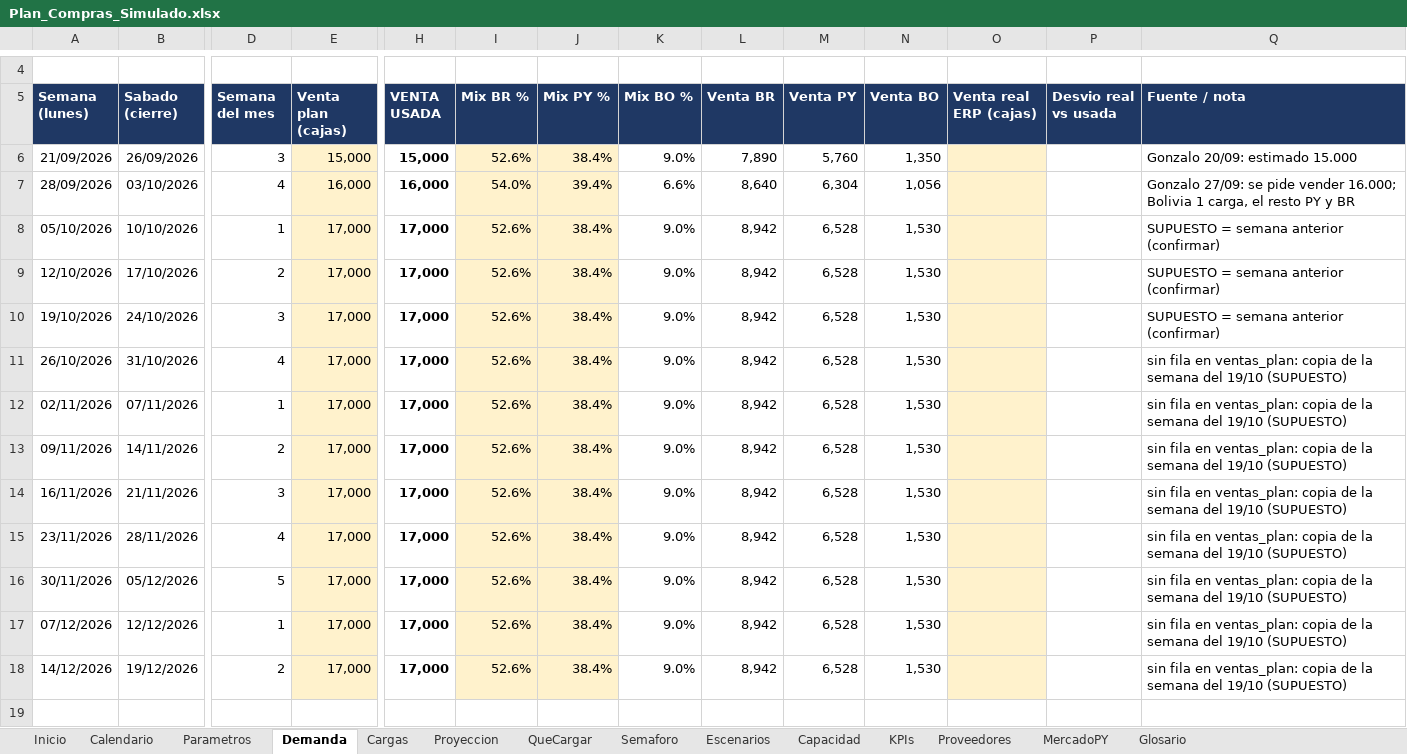
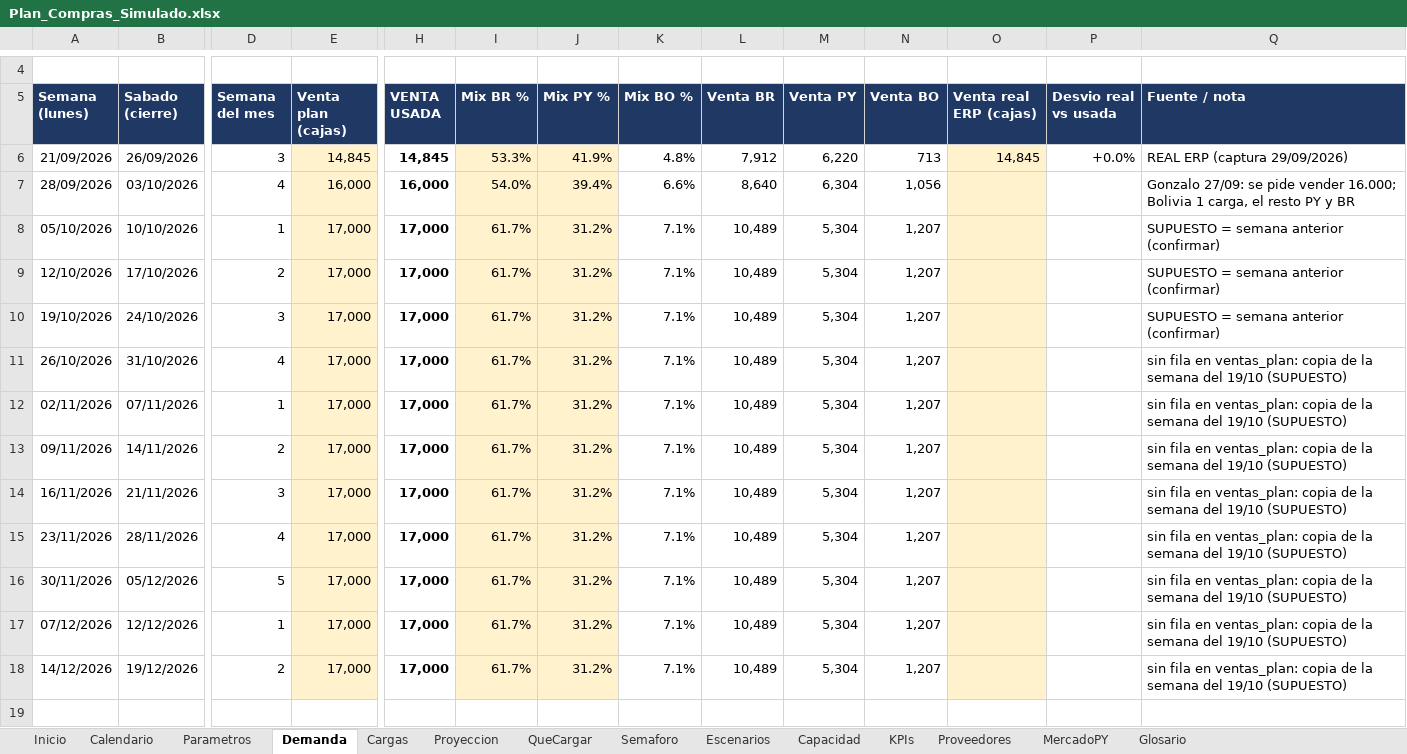
Before and after one commit to ingenieria-pepe/gonza_pepe, an Excel workbook: plan_compras/Plan_Compras_Simulado.xlsx, sheet Demanda, drawn as a sheet; only a part is shown, gaps mark what is left out; values as stored, in another font and other column widths than the file's, no borders; conditional formats not drawn; rows hold the shown columns only; the diff covers the shown part only; the diff names each change by its address in the sheet, - before the commit and + after, or states it on an @@ line.

```diff
--- a/plan_compras/Plan_Compras_Simulado.xlsx (sheet Demanda)
+++ b/plan_compras/Plan_Compras_Simulado.xlsx (sheet Demanda)
-E6 (Venta plan (cajas)): 15,000
+E6 (Venta plan (cajas)): 14,845
-H6 (VENTA USADA): 15,000
+H6 (VENTA USADA): 14,845
-I6 (Mix BR %): 52.6%
+I6 (Mix BR %): 53.3%
-J6 (Mix PY %): 38.4%
+J6 (Mix PY %): 41.9%
-K6 (Mix BO %): 9.0%
+K6 (Mix BO %): 4.8%
-L6 (Venta BR): 7,890
+L6 (Venta BR): 7,912
-M6 (Venta PY): 5,760
+M6 (Venta PY): 6,220
-N6 (Venta BO): 1,350
+N6 (Venta BO): 713
-O6 (Venta real ERP (cajas)): (empty)
+O6 (Venta real ERP (cajas)): 14,845
-P6 (Desvio real vs usada): (empty)
+P6 (Desvio real vs usada): +0.0%
-Q6 (Fuente / nota): Gonzalo 20/09: estimado 15.000
+Q6 (Fuente / nota): REAL ERP (captura 29/09/2026)
-I8:I18 (Mix BR %): 52.6%
+I8:I18 (Mix BR %): 61.7%
-J8:J18 (Mix PY %): 38.4%
+J8:J18 (Mix PY %): 31.2%
-K8:K18 (Mix BO %): 9.0%
+K8:K18 (Mix BO %): 7.1%
-L8:L18 (Venta BR): 8,942
+L8:L18 (Venta BR): 10,489
-M8:M18 (Venta PY): 6,528
+M8:M18 (Venta PY): 5,304
-N8:N18 (Venta BO): 1,530
+N8:N18 (Venta BO): 1,207
+row 19: (empty)
```
Also changed, not shown: 20 added rows elsewhere in this sheet, sheet MercadoPY, sheet Proyeccion, sheet Semaforo, sheet Parametros, sheet QueCargar, sheet Cargas, 6 more sheets, plan_compras/plan_compras.xlsx, 8 other files.
